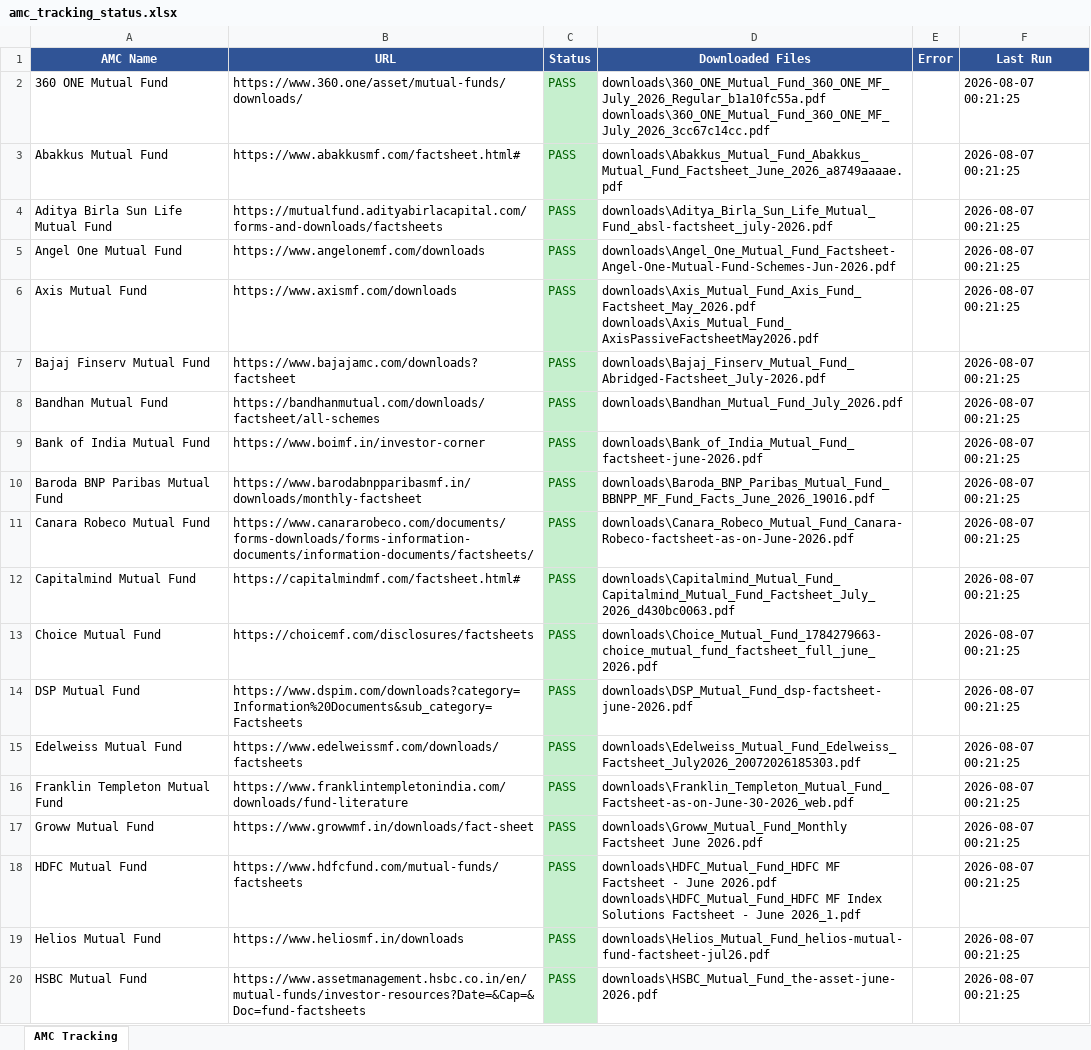
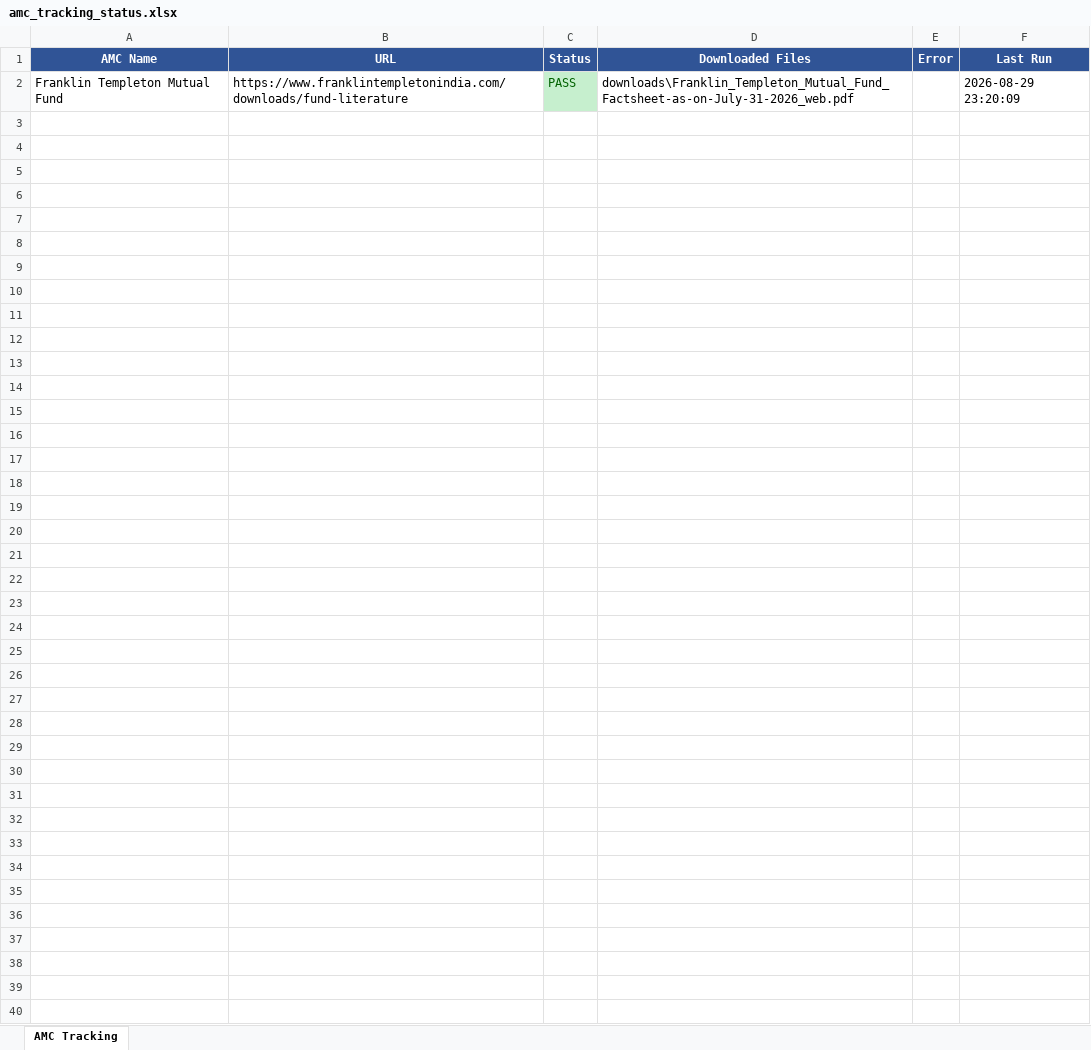
Before and after one commit to sauravhingade/AMC_Scrapper, an Excel workbook: amc_tracking_status.xlsx, sheet AMC Tracking, drawn as a sheet; only a part is shown; values as stored, in another font and other column widths than the file's, no borders; removed rows and columns are numbered as before the commit, all else as after; ↵ is a line break in a cell; the diff covers the shown part only; the diff names each change by its address in the sheet, - before the commit and + after, or states it on an @@ line.

```diff
--- a/amc_tracking_status.xlsx (sheet AMC Tracking)
+++ b/amc_tracking_status.xlsx (sheet AMC Tracking)
-row 2: 360 ONE Mutual Fund | https://www.360.one/asset/mutual-funds/downloads/ | PASS | downloads\360_ONE_Mutual_Fund_360_ONE_MF_July_2026_Regular_b1a10fc55a.pdf ↵ downloads\360_ONE_Mutual_Fund_360_ONE_MF_July_2026_3cc67c14cc.pdf |  | 2026-08-07 00:21:25
-row 3: Abakkus Mutual Fund | https://www.abakkusmf.com/factsheet.html# | PASS | downloads\Abakkus_Mutual_Fund_Abakkus_Mutual_Fund_Factsheet_June_2026_a8749aaaae.pdf |  | 2026-08-07 00:21:25
-row 4: Aditya Birla Sun Life Mutual Fund | https://mutualfund.adityabirlacapital.com/forms-and-downloads/factsheets | PASS | downloads\Aditya_Birla_Sun_Life_Mutual_Fund_absl-factsheet_july-2026.pdf |  | 2026-08-07 00:21:25
-row 5: Angel One Mutual Fund | https://www.angelonemf.com/downloads | PASS | downloads\Angel_One_Mutual_Fund_Factsheet-Angel-One-Mutual-Fund-Schemes-Jun-2026.pdf |  | 2026-08-07 00:21:25
-row 6: Axis Mutual Fund | https://www.axismf.com/downloads | PASS | downloads\Axis_Mutual_Fund_Axis_Fund_Factsheet_May_2026.pdf ↵ downloads\Axis_Mutual_Fund_AxisPassiveFactsheetMay2026.pdf |  | 2026-08-07 00:21:25
-row 7: Bajaj Finserv Mutual Fund | https://www.bajajamc.com/downloads?factsheet | PASS | downloads\Bajaj_Finserv_Mutual_Fund_Abridged-Factsheet_July-2026.pdf |  | 2026-08-07 00:21:25
-row 8: Bandhan Mutual Fund | https://bandhanmutual.com/downloads/factsheet/all-schemes | PASS | downloads\Bandhan_Mutual_Fund_July_2026.pdf |  | 2026-08-07 00:21:25
-row 9: Bank of India Mutual Fund | https://www.boimf.in/investor-corner | PASS | downloads\Bank_of_India_Mutual_Fund_factsheet-june-2026.pdf |  | 2026-08-07 00:21:25
-row 10: Baroda BNP Paribas Mutual Fund | https://www.barodabnpparibasmf.in/downloads/monthly-factsheet | PASS | downloads\Baroda_BNP_Paribas_Mutual_Fund_BBNPP_MF_Fund_Facts_June_2026_19016.pdf |  | 2026-08-07 00:21:25
-row 11: Canara Robeco Mutual Fund | https://www.canararobeco.com/documents/forms-downloads/forms-information-documents/information-documents/factsheets/ | PASS | downloads\Canara_Robeco_Mutual_Fund_Canara-Robeco-factsheet-as-on-June-2026.pdf |  | 2026-08-07 00:21:25
-row 12: Capitalmind Mutual Fund | https://capitalmindmf.com/factsheet.html# | PASS | downloads\Capitalmind_Mutual_Fund_Capitalmind_Mutual_Fund_Factsheet_July_2026_d430bc0063.pdf |  | 2026-08-07 00:21:25
-row 13: Choice Mutual Fund | https://choicemf.com/disclosures/factsheets | PASS | downloads\Choice_Mutual_Fund_1784279663-choice_mutual_fund_factsheet_full_june_2026.pdf |  | 2026-08-07 00:21:25
-row 14: DSP Mutual Fund | https://www.dspim.com/downloads?category=Information%20Documents&sub_category=Factsheets | PASS | downloads\DSP_Mutual_Fund_dsp-factsheet-june-2026.pdf |  | 2026-08-07 00:21:25
-row 15: Edelweiss Mutual Fund | https://www.edelweissmf.com/downloads/factsheets | PASS | downloads\Edelweiss_Mutual_Fund_Edelweiss_Factsheet_July2026_20072026185303.pdf |  | 2026-08-07 00:21:25
-D2 (Downloaded Files): downloads\Franklin_Templeton_Mutual_Fund_Factsheet-as-on-June-30-2026_web.pdf
+D2 (Downloaded Files): downloads\Franklin_Templeton_Mutual_Fund_Factsheet-as-on-July-31-2026_web.pdf
-F2 (Last Run): 2026-08-07 00:21:25
+F2 (Last Run): 2026-08-29 23:20:09
-row 17: Groww Mutual Fund | https://www.growwmf.in/downloads/fact-sheet | PASS | downloads\Groww_Mutual_Fund_Monthly Factsheet June 2026.pdf |  | 2026-08-07 00:21:25
-row 18: HDFC Mutual Fund | https://www.hdfcfund.com/mutual-funds/factsheets | PASS | downloads\HDFC_Mutual_Fund_HDFC MF Factsheet - June 2026.pdf ↵ downloads\HDFC_Mutual_Fund_HDFC MF Index Solutions Factsheet - June 2026_1.pdf |  | 2026-08-07 00:21:25
-row 19: Helios Mutual Fund | https://www.heliosmf.in/downloads | PASS | downloads\Helios_Mutual_Fund_helios-mutual-fund-factsheet-jul26.pdf |  | 2026-08-07 00:21:25
-row 20: HSBC Mutual Fund | https://www.assetmanagement.hsbc.co.in/en/mutual-funds/investor-resources?Date=&Cap=&Doc=fund-factsheets | PASS | downloads\HSBC_Mutual_Fund_the-asset-june-2026.pdf |  | 2026-08-07 00:21:25
```
Also changed, not shown: 31 removed rows elsewhere in this sheet, 12 other files.
